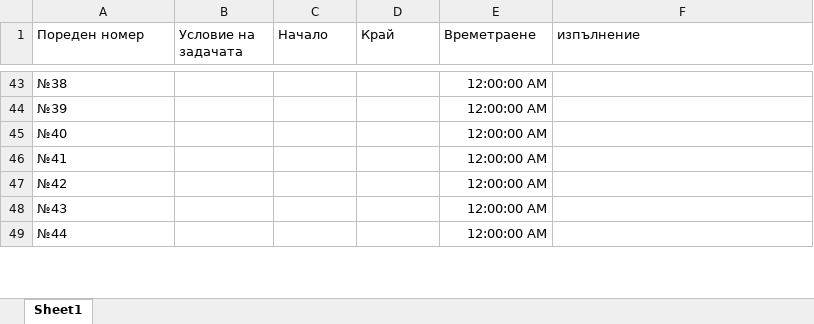
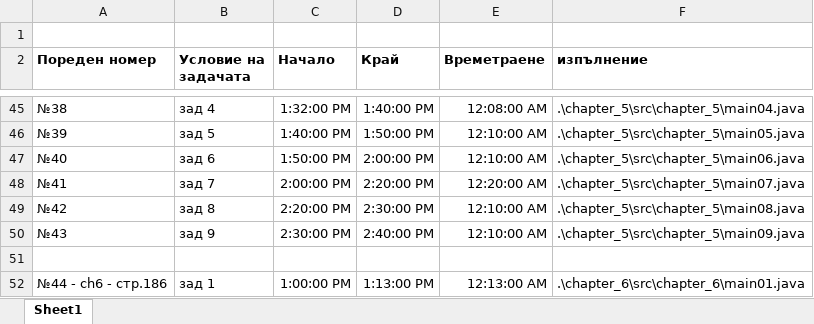
Before and after one commit to KPetrov-212/UKTC, an Excel workbook: Koparanov/info.xlsx, sheet Sheet1, drawn as a sheet; only a part is shown, gaps mark what is left out; values as stored, in another font and other column widths than the file's, no borders; addresses are those after the commit; the diff covers the shown part only; the diff names each change by its address in the sheet, - before the commit and + after, or states it on an @@ line.

Commit message:
Koparanov ch6

```diff
--- a/Koparanov/info.xlsx (sheet Sheet1)
+++ b/Koparanov/info.xlsx (sheet Sheet1)
+row 1: (empty)
-A2:F2 bold: off
+A2:F2 bold: on
-B45 (Условие на задачата): (empty)
+B45 (Условие на задачата): зад 4
-C45 (Начало): (empty)
+C45 (Начало): 1:32:00 PM
-D45 (Край): (empty)
+D45 (Край): 1:40:00 PM
-E45 (Времетраене): 12:00:00 AM
+E45 (Времетраене): 12:08:00 AM
-F45 (изпълнение): (empty)
+F45 (изпълнение): .\chapter_5\src\chapter_5\main04.java
-B46 (Условие на задачата): (empty)
+B46 (Условие на задачата): зад 5
-C46 (Начало): (empty)
+C46 (Начало): 1:40:00 PM
-D46 (Край): (empty)
+D46 (Край): 1:50:00 PM
-E46:E47 (Времетраене): 12:00:00 AM
+E46:E47 (Времетраене): 12:10:00 AM
-F46 (изпълнение): (empty)
+F46 (изпълнение): .\chapter_5\src\chapter_5\main05.java
-B47 (Условие на задачата): (empty)
+B47 (Условие на задачата): зад 6
-C47 (Начало): (empty)
+C47 (Начало): 1:50:00 PM
-D47 (Край): (empty)
+D47 (Край): 2:00:00 PM
-F47 (изпълнение): (empty)
+F47 (изпълнение): .\chapter_5\src\chapter_5\main06.java
-B48 (Условие на задачата): (empty)
+B48 (Условие на задачата): зад 7
-C48 (Начало): (empty)
+C48 (Начало): 2:00:00 PM
-D48 (Край): (empty)
+D48 (Край): 2:20:00 PM
-E48 (Времетраене): 12:00:00 AM
+E48 (Времетраене): 12:20:00 AM
-F48 (изпълнение): (empty)
+F48 (изпълнение): .\chapter_5\src\chapter_5\main07.java
-B49 (Условие на задачата): (empty)
+B49 (Условие на задачата): зад 8
-C49 (Начало): (empty)
+C49 (Начало): 2:20:00 PM
-D49 (Край): (empty)
+D49 (Край): 2:30:00 PM
-E49:E50 (Времетраене): 12:00:00 AM
+E49:E50 (Времетраене): 12:10:00 AM
-F49 (изпълнение): (empty)
+F49 (изпълнение): .\chapter_5\src\chapter_5\main08.java
-B50 (Условие на задачата): (empty)
+B50 (Условие на задачата): зад 9
-C50 (Начало): (empty)
+C50 (Начало): 2:30:00 PM
-D50 (Край): (empty)
+D50 (Край): 2:40:00 PM
-F50 (изпълнение): (empty)
+F50 (изпълнение): .\chapter_5\src\chapter_5\main09.java
-row 51: №44 |  |  |  | 12:00:00 AM
+row 51: (empty)
+row 52: №44 - ch6 - стр.186 | зад 1 | 1:00:00 PM | 1:13:00 PM | 12:13:00 AM | .\chapter_6\src\chapter_6\main01.java
```
Also changed, not shown: 37 added rows, 31 removed rows and 78 edited cells elsewhere in this sheet, formulas that keep their value, 26 other files.
